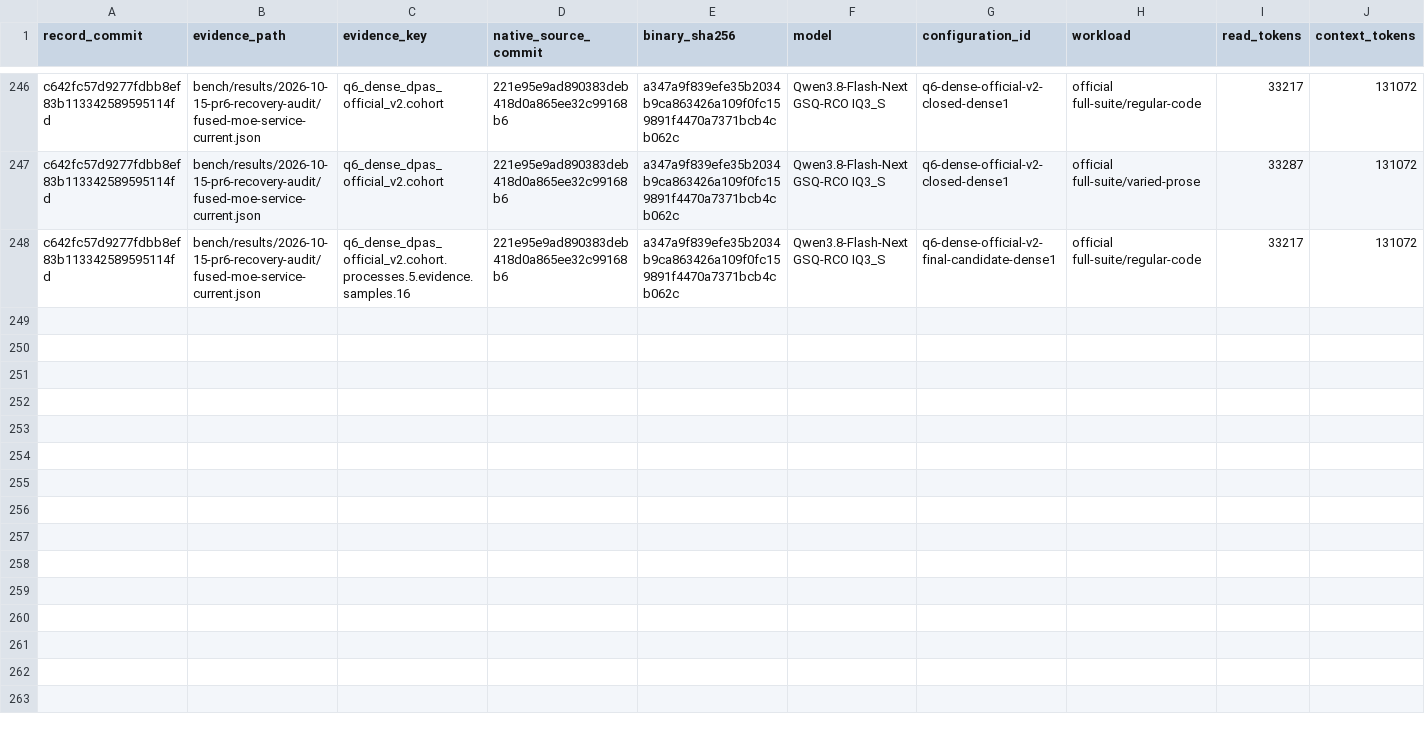
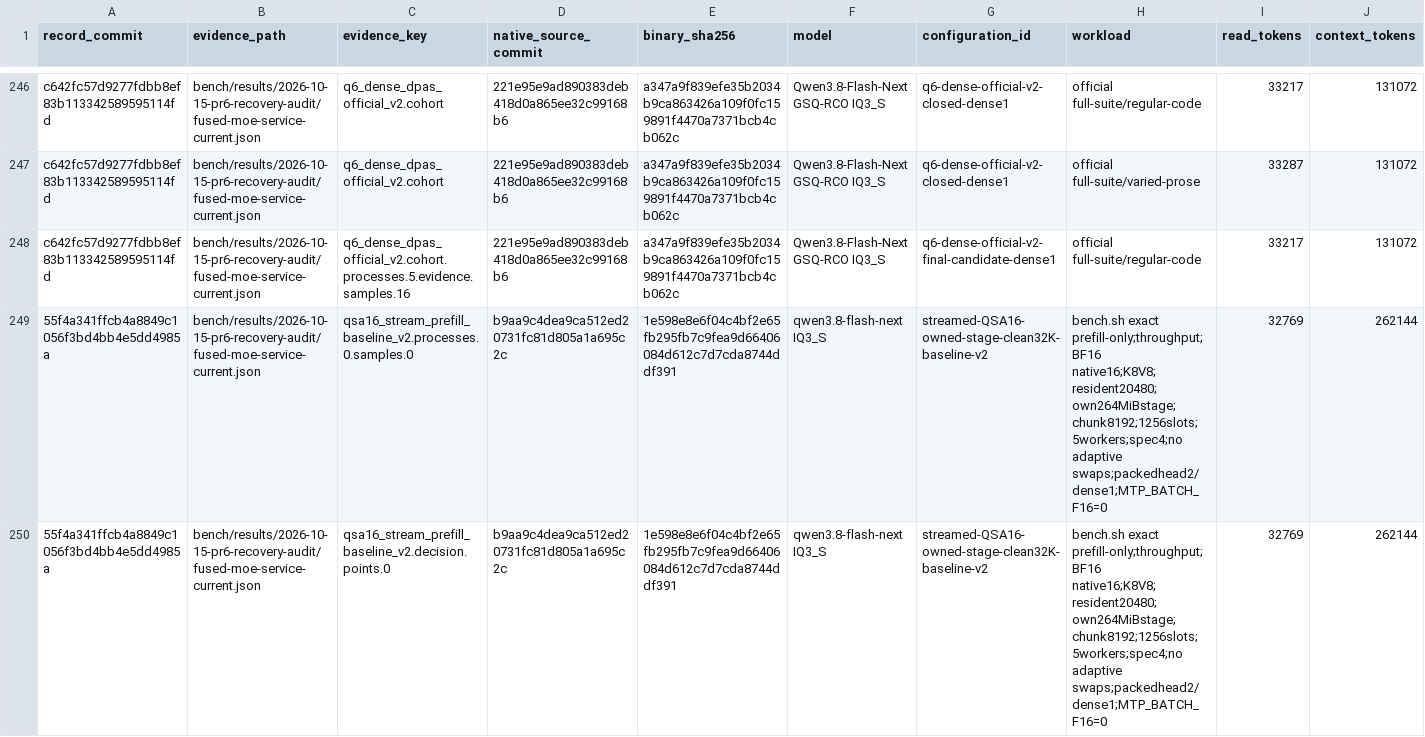
Before and after one commit to yqYo1/Strata, a CSV file: bench/performance-records.csv, drawn as a sheet; only a part is shown, gaps mark what is left out; rows hold the shown columns only; the diff names each change by its address in the sheet, - before the commit and + after, or states it on an @@ line.

Commit message:
docs(perf): index clean streamed baseline and fast-path next step

```diff
--- a/bench/performance-records.csv
+++ b/bench/performance-records.csv
+row 249: 55f4a341ffcb4a8849c1056f3bd4bb4e5dd4985a | bench/results/2026-10-15-pr6-recovery-audit/fused-moe-service-current.json | qsa16_stream_prefill_baseline_v2.processes.0.samples.0 | b9aa9c4dea9ca512ed20731fc81d805a1a695c2c | 1e598e8e6f04c4bf2e65fb295fb7c9fea9d66406084d612c7d7cda8744ddf391 | qwen3.8-flash-next IQ3_S | streamed-QSA16-owned-stage-clean32K-baseline-v2 | bench.sh exact prefill-only;throughput;BF16 native16;K8V8;resident20480;own264MiBstage;chunk8192;1256slots;5workers;spec4;no adaptive swaps;packedhead2/dense1;MTP_BATCH_F16=0 | 32769 | 262144
+row 250: 55f4a341ffcb4a8849c1056f3bd4bb4e5dd4985a | bench/results/2026-10-15-pr6-recovery-audit/fused-moe-service-current.json | qsa16_stream_prefill_baseline_v2.decision.points.0 | b9aa9c4dea9ca512ed20731fc81d805a1a695c2c | 1e598e8e6f04c4bf2e65fb295fb7c9fea9d66406084d612c7d7cda8744ddf391 | qwen3.8-flash-next IQ3_S | streamed-QSA16-owned-stage-clean32K-baseline-v2 | bench.sh exact prefill-only;throughput;BF16 native16;K8V8;resident20480;own264MiBstage;chunk8192;1256slots;5workers;spec4;no adaptive swaps;packedhead2/dense1;MTP_BATCH_F16=0 | 32769 | 262144
```
Also changed, not shown: 2 other files.
